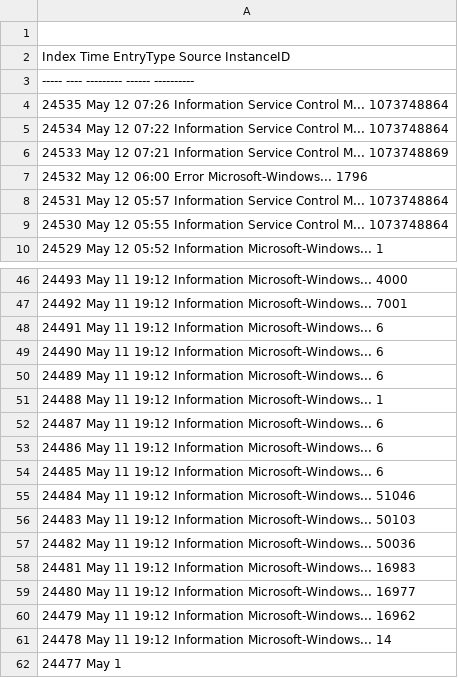
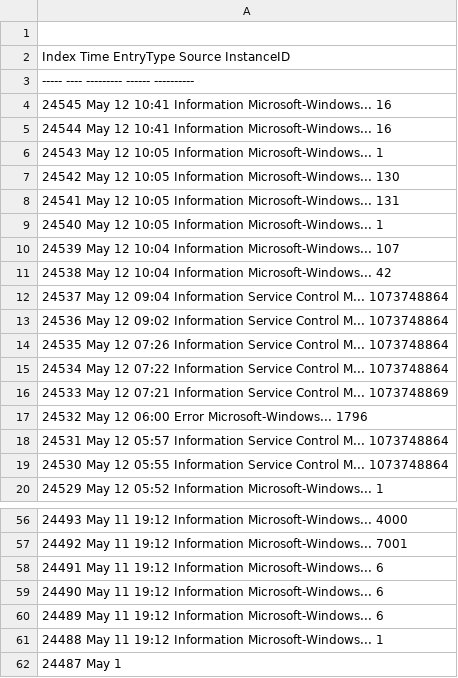
Before and after one commit to jkvcombo-tip/pythoncollect, a CSV file: Logs/192.168.1.44_logs.csv, drawn as a sheet; only a part is shown, gaps mark what is left out.

```diff
--- a/Logs/192.168.1.44_logs.csv
+++ b/Logs/192.168.1.44_logs.csv
@@ -6,2 +6,22 @@
 "
+"   24545 May 12 10:41  Information Microsoft-Windows...         16
+"
+"   24544 May 12 10:41  Information Microsoft-Windows...         16
+"
+"   24543 May 12 10:05  Information Microsoft-Windows...          1
+"
+"   24542 May 12 10:05  Information Microsoft-Windows...        130
+"
+"   24541 May 12 10:05  Information Microsoft-Windows...        131
+"
+"   24540 May 12 10:05  Information Microsoft-Windows...          1
+"
+"   24539 May 12 10:04  Information Microsoft-Windows...        107
+"
+"   24538 May 12 10:04  Information Microsoft-Windows...         42
+"
+"   24537 May 12 09:04  Information Service Control M... 1073748864
+"
+"   24536 May 12 09:02  Information Service Control M... 1073748864
+"
 "   24535 May 12 07:26  Information Service Control M... 1073748864
@@ -102,22 +122,2 @@
 "
-"   24487 May 11 19:12  Information Microsoft-Windows...          6
-"
-"   24486 May 11 19:12  Information Microsoft-Windows...          6
-"
-"   24485 May 11 19:12  Information Microsoft-Windows...          6
-"
-"   24484 May 11 19:12  Information Microsoft-Windows...      51046
-"
-"   24483 May 11 19:12  Information Microsoft-Windows...      50103
-"
-"   24482 May 11 19:12  Information Microsoft-Windows...      50036
-"
-"   24481 May 11 19:12  Information Microsoft-Windows...      16983
-"
-"   24480 May 11 19:12  Information Microsoft-Windows...      16977
-"
-"   24479 May 11 19:12  Information Microsoft-Windows...      16962
-"
-"   24478 May 11 19:12  Information Microsoft-Windows...         14
-"
-   24477 May 1
+   24487 May 1
```
Also changed, not shown: 2 other files.
